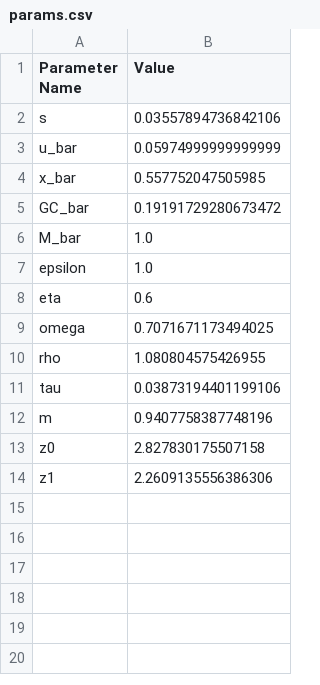
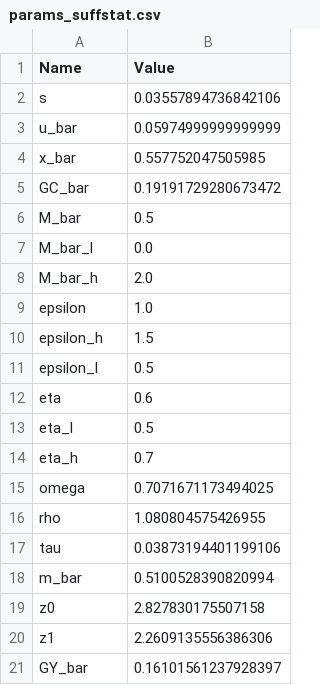
Before and after one commit to lnsongxf/public-expenditure, a CSV file: notebooks/output/params_suffstat.csv (was notebooks/output/params.csv), drawn as a sheet.

```diff
--- a/notebooks/output/params.csv
+++ b/notebooks/output/params_suffstat.csv
@@ -1,2 +1,2 @@
-Parameter Name,Value
+Name,Value
 s,0.03557894736842106
@@ -5,5 +5,11 @@ x_bar,0.557752047505985
 GC_bar,0.19191729280673472
-M_bar,1.0
+M_bar,0.5
+M_bar_l,0.0
+M_bar_h,2.0
 epsilon,1.0
+epsilon_h,1.5
+epsilon_l,0.5
 eta,0.6
+eta_l,0.5
+eta_h,0.7
 omega,0.7071671173494025
@@ -11,4 +17,5 @@ rho,1.080804575426955
 tau,0.03873194401199106
-m,0.9407758387748196
+m_bar,0.5100528390820994
 z0,2.827830175507158
 z1,2.2609135556386306
+GY_bar,0.16101561237928397
```
Also changed, not shown: 6 other files.
